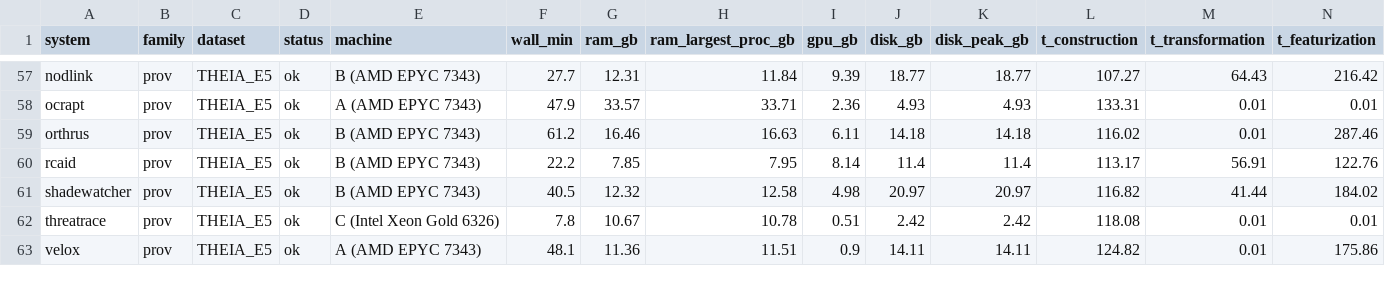
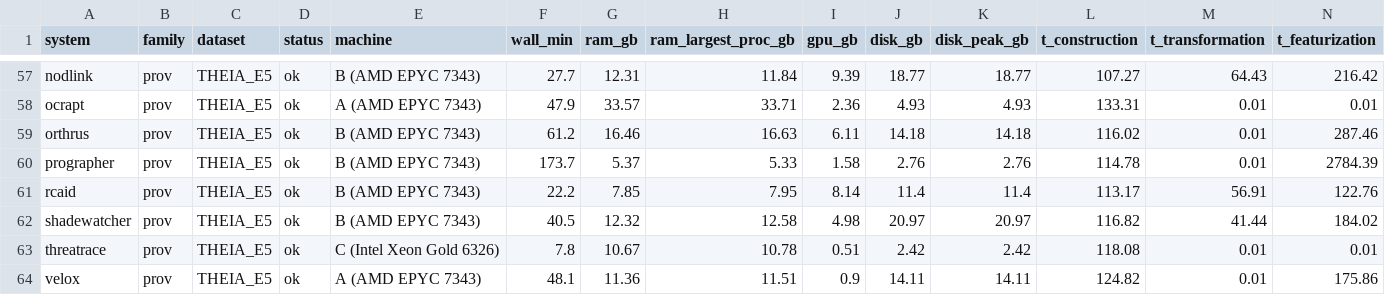
Before and after one commit to ubc-provenance/PIDSMaker, a CSV file: docs/docs/assets/benchmark/results.csv, drawn as a sheet; only a part is shown, gaps mark what is left out; rows hold the shown columns only; the diff names each change by its address in the sheet, - before the commit and + after, or states it on an @@ line.

Commit message:
Add ProGrapher on THEIA_E5 to the benchmark
ProGrapher takes 174 minutes on THEIA_E5, 98% of them training graph2vec on
the time windows and embedding them: a takeaway says so. Jbeil on TRACE_E3
and ProGrapher on optc_h201 are still pending.

```diff
--- a/docs/docs/assets/benchmark/results.csv
+++ b/docs/docs/assets/benchmark/results.csv
+row 60: prographer | prov | THEIA_E5 | ok | B (AMD EPYC 7343) | 173.7 | 5.37 | 5.33 | 1.58 | 2.76 | 2.76 | 114.78 | 0.01 | 2784.39
```
Also changed, not shown: 7 other files.
